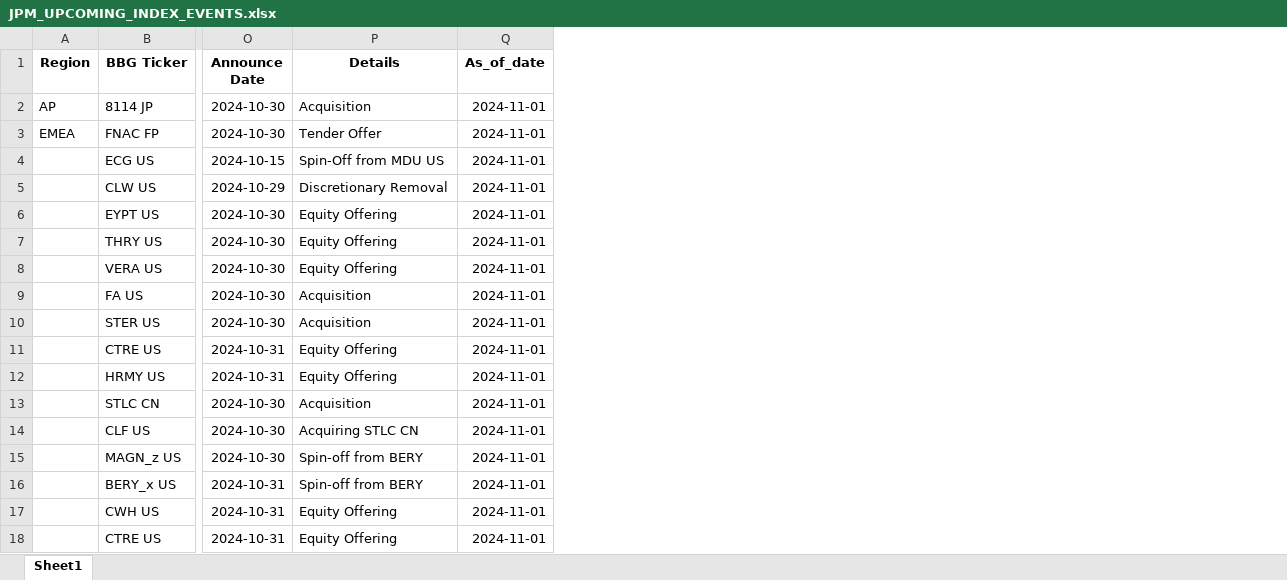
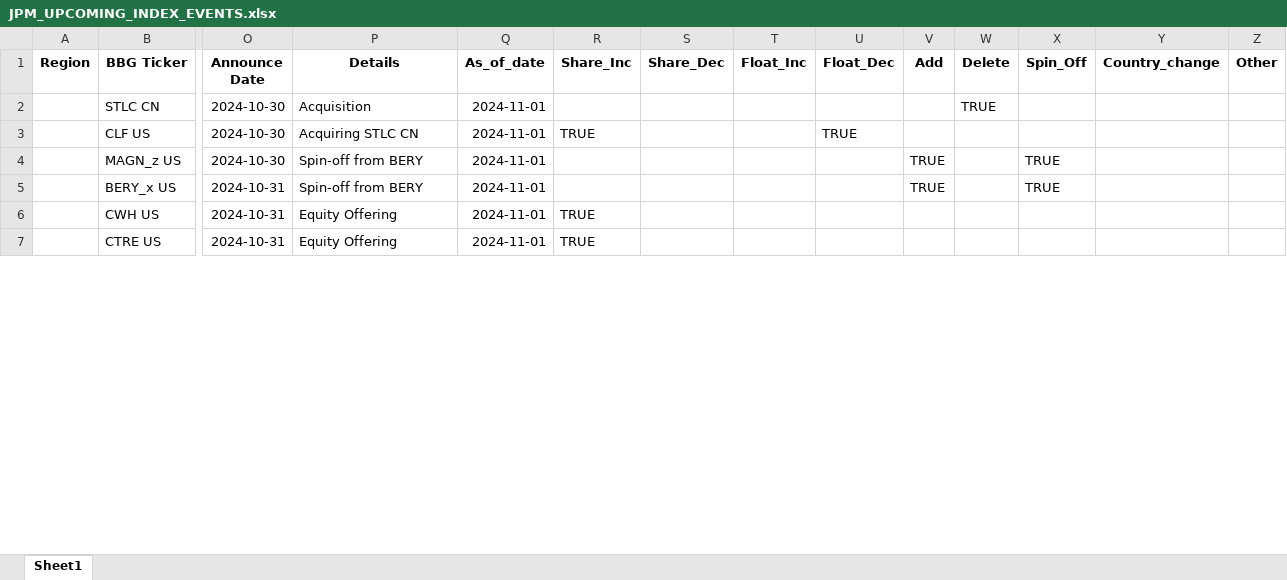
Before and after one commit to arjunkilaru/rebalances, an Excel workbook: JPM_UPCOMING_INDEX_EVENTS.xlsx, sheet Sheet1, drawn as a sheet; only a part is shown, gaps mark what is left out; values as stored, in another font and other column widths than the file's, no borders; removed rows and columns are numbered as before the commit, all else as after; rows hold the shown columns only; the diff names each change by its address in the sheet, - before the commit and + after, or states it on an @@ line.

```diff
--- a/JPM_UPCOMING_INDEX_EVENTS.xlsx (sheet Sheet1)
+++ b/JPM_UPCOMING_INDEX_EVENTS.xlsx (sheet Sheet1)
+column R (Share_Inc), rows 3-7: TRUE |  |  | TRUE | TRUE
+column S (Share_Dec), empty
+column T (Float_Inc), empty
+column U (Float_Dec), row 3: TRUE
+column V (Add), rows 4-5: TRUE | TRUE
+column W (Delete), row 2: TRUE
+column X (Spin_Off), rows 4-5: TRUE | TRUE
+column Y (Country_change), empty
+column Z (Other), empty
-row 2: AP | 8114 JP | 2024-10-30 | Acquisition | 2024-11-01
-row 3: EMEA | FNAC FP | 2024-10-30 | Tender Offer | 2024-11-01
-row 4:  | ECG US | 2024-10-15 | Spin-Off from MDU US | 2024-11-01
-row 5:  | CLW US | 2024-10-29 | Discretionary Removal | 2024-11-01
-row 6:  | EYPT US | 2024-10-30 | Equity Offering | 2024-11-01
-row 7:  | THRY US | 2024-10-30 | Equity Offering | 2024-11-01
-row 8:  | VERA US | 2024-10-30 | Equity Offering | 2024-11-01
-row 9:  | FA US | 2024-10-30 | Acquisition | 2024-11-01
-row 10:  | STER US | 2024-10-30 | Acquisition | 2024-11-01
-row 11:  | CTRE US | 2024-10-31 | Equity Offering | 2024-11-01
-row 12:  | HRMY US | 2024-10-31 | Equity Offering | 2024-11-01
```
Also changed, not shown: 1 other file.
